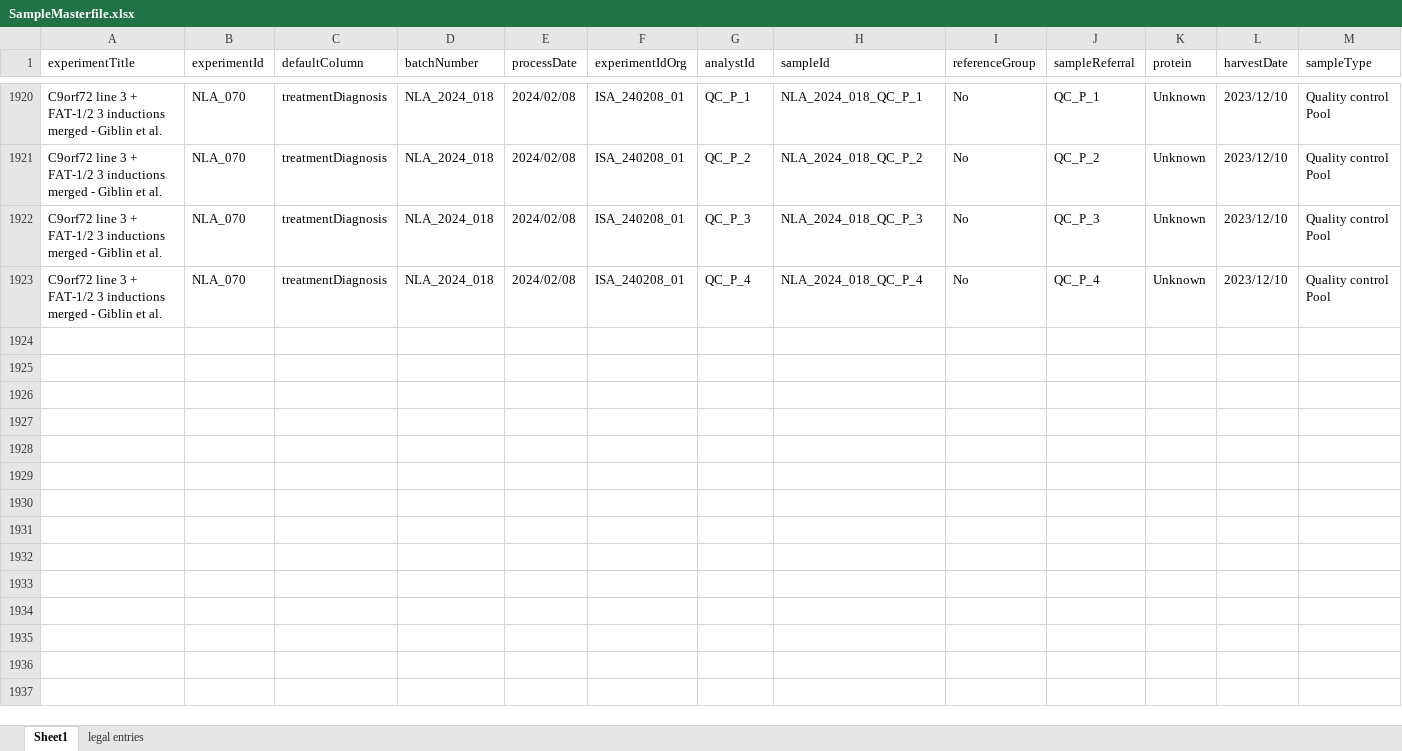
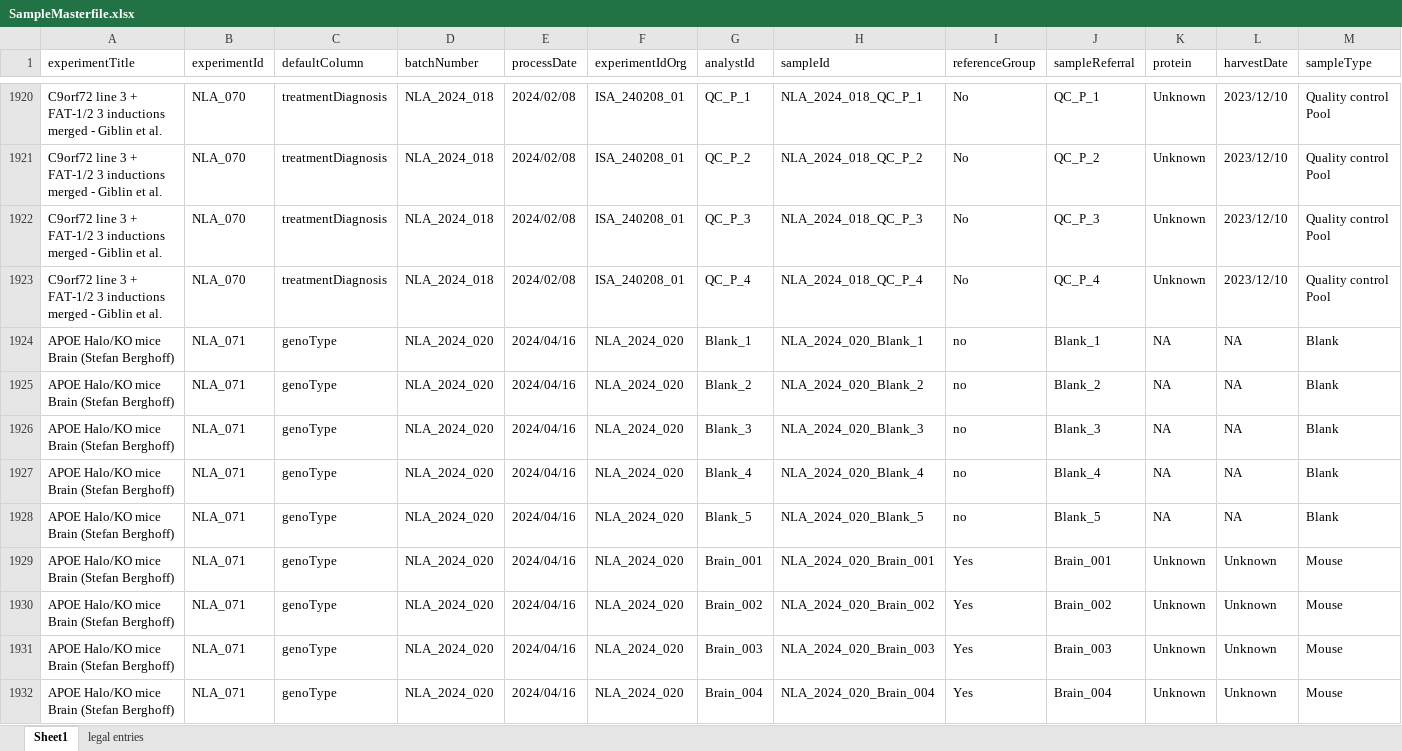
Before and after one commit to CPM-Metabolomics-Lipidomics/soda-light, an Excel workbook: data/Database/SampleMasterfile.xlsx, sheet Sheet1, drawn as a sheet; only a part is shown, gaps mark what is left out; values as stored, in another font and other column widths than the file's, no borders; charts and pictures and conditional formats not drawn; rows hold the shown columns only; the diff covers the shown part only; the diff names each change by its address in the sheet, - before the commit and + after, or states it on an @@ line.

Commit message:
Added 2 new datasets from Stefan Berghoff.

```diff
--- a/data/Database/SampleMasterfile.xlsx (sheet Sheet1)
+++ b/data/Database/SampleMasterfile.xlsx (sheet Sheet1)
+row 1924: APOE Halo/KO mice Brain (Stefan Berghoff) | NLA_071 | genoType | NLA_2024_020 | 2024/04/16 | NLA_2024_020 | Blank_1 | NLA_2024_020_Blank_1 | no | Blank_1 | NA | NA | Blank
+row 1925: APOE Halo/KO mice Brain (Stefan Berghoff) | NLA_071 | genoType | NLA_2024_020 | 2024/04/16 | NLA_2024_020 | Blank_2 | NLA_2024_020_Blank_2 | no | Blank_2 | NA | NA | Blank
+row 1926: APOE Halo/KO mice Brain (Stefan Berghoff) | NLA_071 | genoType | NLA_2024_020 | 2024/04/16 | NLA_2024_020 | Blank_3 | NLA_2024_020_Blank_3 | no | Blank_3 | NA | NA | Blank
+row 1927: APOE Halo/KO mice Brain (Stefan Berghoff) | NLA_071 | genoType | NLA_2024_020 | 2024/04/16 | NLA_2024_020 | Blank_4 | NLA_2024_020_Blank_4 | no | Blank_4 | NA | NA | Blank
+row 1928: APOE Halo/KO mice Brain (Stefan Berghoff) | NLA_071 | genoType | NLA_2024_020 | 2024/04/16 | NLA_2024_020 | Blank_5 | NLA_2024_020_Blank_5 | no | Blank_5 | NA | NA | Blank
+row 1929: APOE Halo/KO mice Brain (Stefan Berghoff) | NLA_071 | genoType | NLA_2024_020 | 2024/04/16 | NLA_2024_020 | Brain_001 | NLA_2024_020_Brain_001 | Yes | Brain_001 | Unknown | Unknown | Mouse
+row 1930: APOE Halo/KO mice Brain (Stefan Berghoff) | NLA_071 | genoType | NLA_2024_020 | 2024/04/16 | NLA_2024_020 | Brain_002 | NLA_2024_020_Brain_002 | Yes | Brain_002 | Unknown | Unknown | Mouse
+row 1931: APOE Halo/KO mice Brain (Stefan Berghoff) | NLA_071 | genoType | NLA_2024_020 | 2024/04/16 | NLA_2024_020 | Brain_003 | NLA_2024_020_Brain_003 | Yes | Brain_003 | Unknown | Unknown | Mouse
+row 1932: APOE Halo/KO mice Brain (Stefan Berghoff) | NLA_071 | genoType | NLA_2024_020 | 2024/04/16 | NLA_2024_020 | Brain_004 | NLA_2024_020_Brain_004 | Yes | Brain_004 | Unknown | Unknown | Mouse
```
Also changed, not shown: 49 added rows elsewhere in this sheet, 3 other files.
